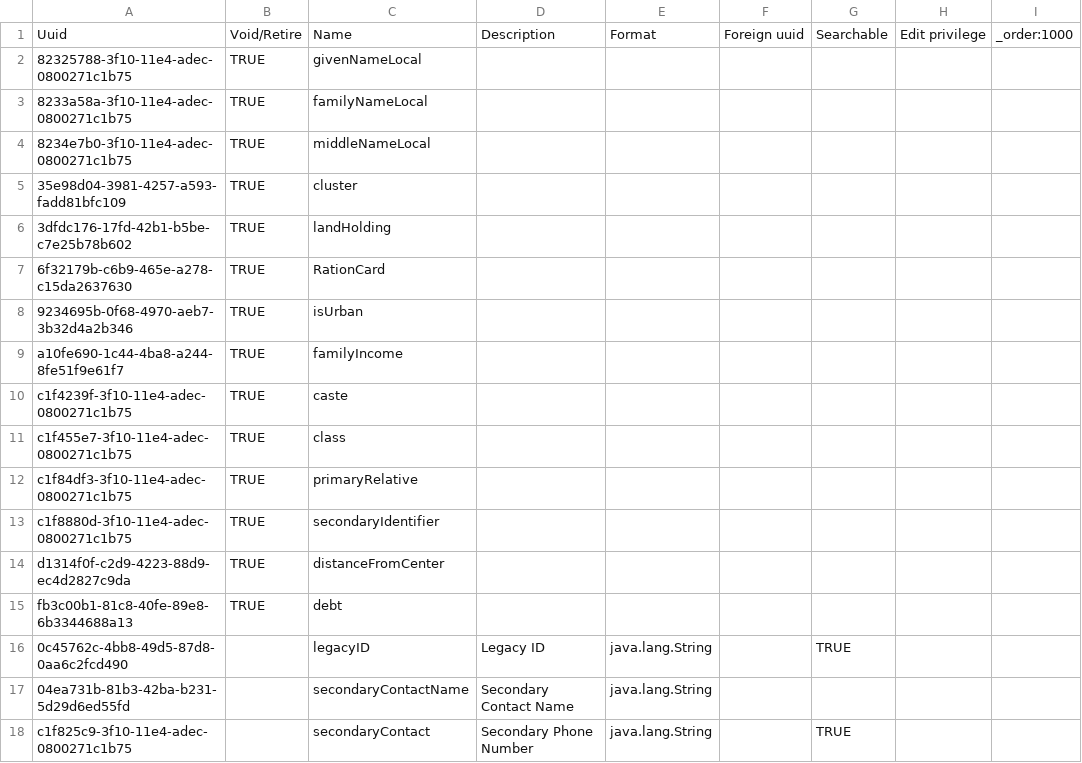
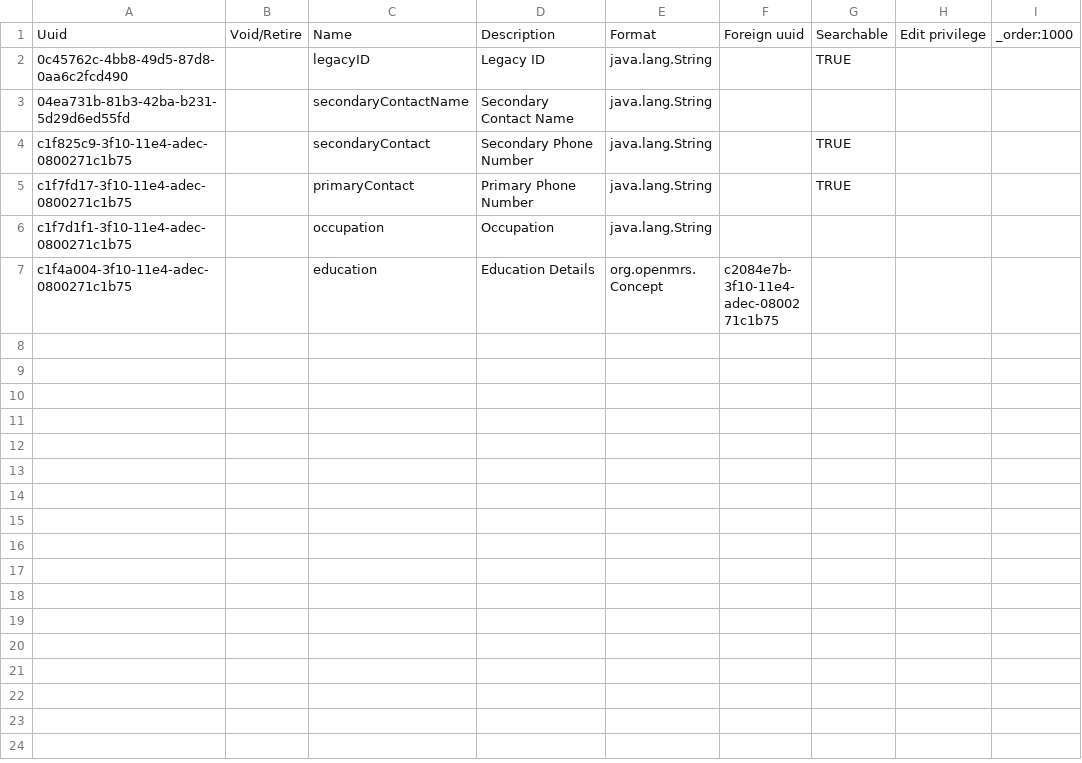
Before and after one commit to globalhealthcoalition/openmrs-config-ghc, a CSV file: configuration/personattributetypes/personAttributeTypes.csv, drawn as a sheet; only a part is shown; the shorter side is filled out with more unchanged rows; the diff names each change by its address in the sheet, - before the commit and + after, or states it on an @@ line.

```diff
--- a/configuration/personattributetypes/personAttributeTypes.csv
+++ b/configuration/personattributetypes/personAttributeTypes.csv
-row 2: 82325788-3f10-11e4-adec-0800271c1b75 | TRUE | givenNameLocal
-row 3: 8233a58a-3f10-11e4-adec-0800271c1b75 | TRUE | familyNameLocal
-row 4: 8234e7b0-3f10-11e4-adec-0800271c1b75 | TRUE | middleNameLocal
-row 5: 35e98d04-3981-4257-a593-fadd81bfc109 | TRUE | cluster
-row 6: 3dfdc176-17fd-42b1-b5be-c7e25b78b602 | TRUE | landHolding
-row 7: 6f32179b-c6b9-465e-a278-c15da2637630 | TRUE | RationCard
-row 8: 9234695b-0f68-4970-aeb7-3b32d4a2b346 | TRUE | isUrban
-row 9: a10fe690-1c44-4ba8-a244-8fe51f9e61f7 | TRUE | familyIncome
-row 10: c1f4239f-3f10-11e4-adec-0800271c1b75 | TRUE | caste
-row 11: c1f455e7-3f10-11e4-adec-0800271c1b75 | TRUE | class
-row 12: c1f84df3-3f10-11e4-adec-0800271c1b75 | TRUE | primaryRelative
-row 13: c1f8880d-3f10-11e4-adec-0800271c1b75 | TRUE | secondaryIdentifier
-row 14: d1314f0f-c2d9-4223-88d9-ec4d2827c9da | TRUE | distanceFromCenter
-row 15: fb3c00b1-81c8-40fe-89e8-6b3344688a13 | TRUE | debt
```
Also changed, not shown: configuration/concepts/concept_drugs.csv, configuration/concepts/dose_units.csv, 20 other files.
